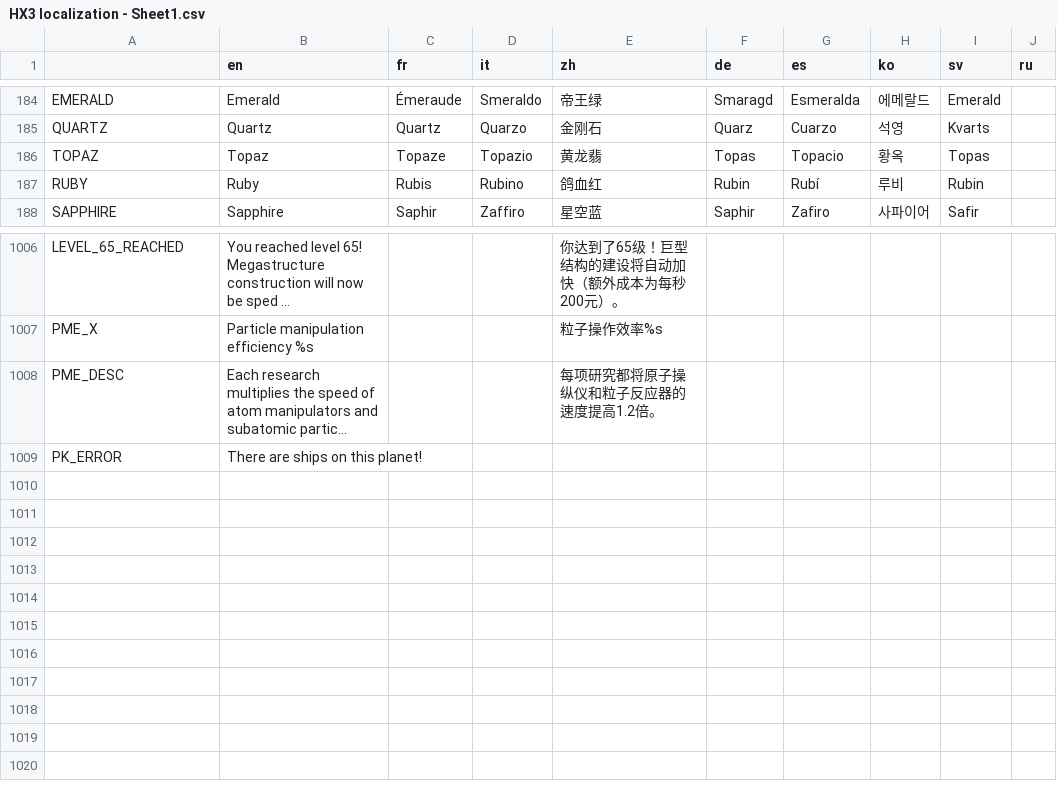
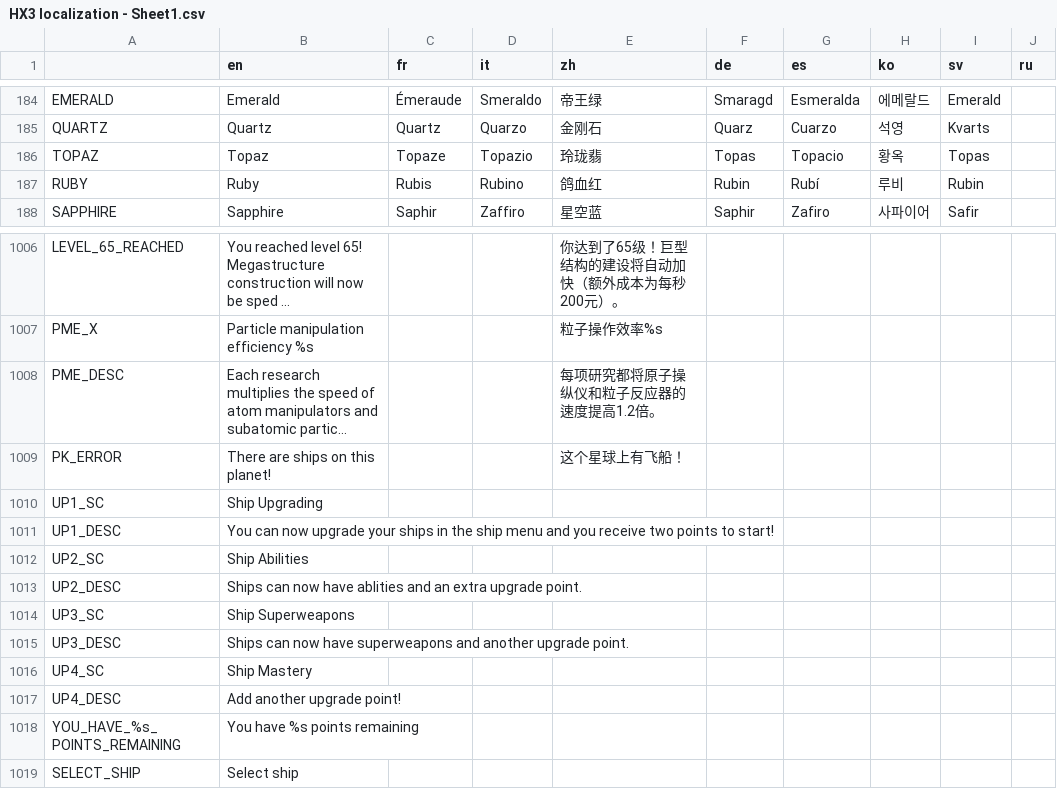
Before and after one commit to Apple0726/helixteus-3, a CSV file: Text/HX3 localization - Sheet1.csv, drawn as a sheet; only a part is shown, gaps mark what is left out; long unchanged cells end in …; the diff names each change by its address in the sheet, - before the commit and + after, or states it on an @@ line.

Commit message:
Upgrades & Ship Customization Pt 2
Even cooler and more op things

```diff
--- a/Text/HX3 localization - Sheet1.csv
+++ b/Text/HX3 localization - Sheet1.csv
-E186 (zh): 黄龙翡
+E186 (zh): 玲珑翡
-E1009 (zh): (empty)
+E1009 (zh): 这个星球上有飞船！
+row 1010: UP1_SC | Ship Upgrading
+row 1011: UP1_DESC | You can now upgrade your ships in the ship menu and you receive two points to start!
+row 1012: UP2_SC | Ship Abilities
+row 1013: UP2_DESC | Ships can now have ablities and an extra upgrade point.
+row 1014: UP3_SC | Ship Superweapons
+row 1015: UP3_DESC | Ships can now have superweapons and another upgrade point.
+row 1016: UP4_SC | Ship Mastery
+row 1017: UP4_DESC | Add another upgrade point!
+row 1018: YOU_HAVE_%s_POINTS_REMAINING | You have %s points remaining
+row 1019: SELECT_SHIP | Select ship
```
Also changed, not shown: 16 other files.
